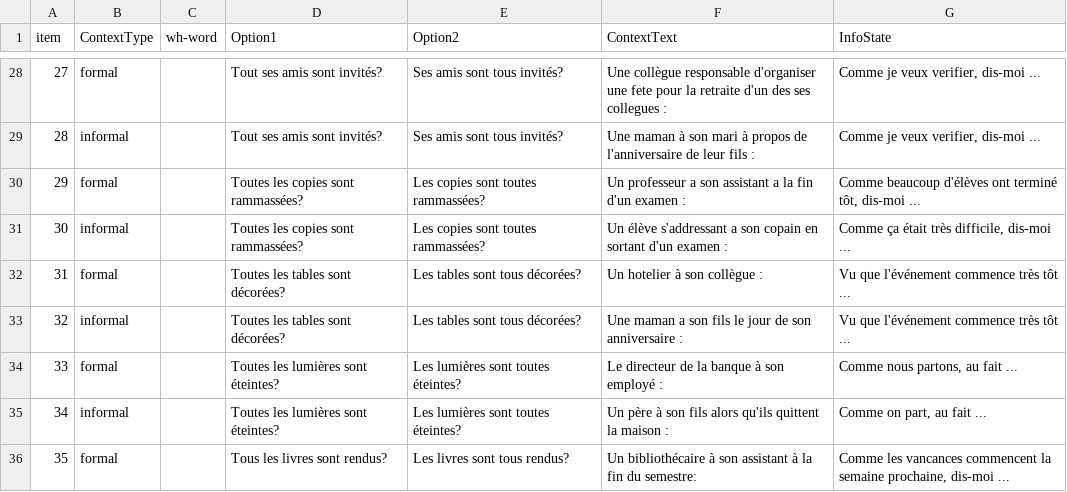
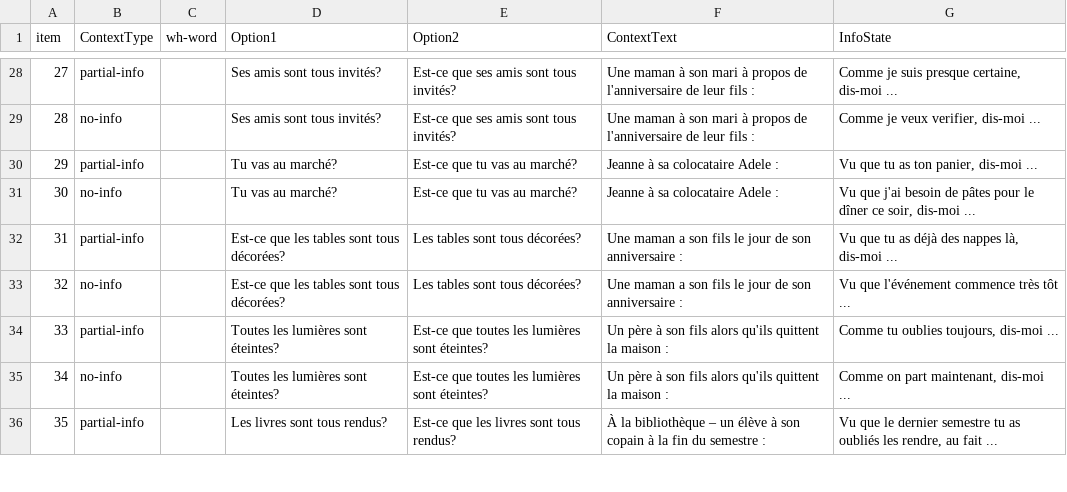
Before and after one commit to i-loder-matthew/01_expert, a CSV file: chunk_includes/fulldesign.csv, drawn as a sheet; only a part is shown, gaps mark what is left out; the diff covers the shown part only.

```diff
--- a/chunk_includes/fulldesign.csv
+++ b/chunk_includes/fulldesign.csv
@@ -28,9 +28,9 @@
-27,formal,,Tout ses amis sont invités?,Ses amis sont tous invités?,Une collègue responsable d'organiser une fete pour la retraite d'un des ses collegues :,"Comme je veux verifier, dis-moi ..."
-28,informal,,Tout ses amis sont invités?,Ses amis sont tous invités?,Une maman à son mari à propos de l'anniversaire de leur fils :,"Comme je veux verifier, dis-moi ..."
-29,formal,,Toutes les copies sont rammassées?,Les copies sont toutes rammassées?,Un professeur a son assistant a la fin d'un examen :,"Comme beaucoup d'élèves ont terminé tôt, dis-moi ..."
-30,informal,,Toutes les copies sont rammassées?,Les copies sont toutes rammassées?,Un élève s'addressant a son copain en sortant d'un examen : ,"Comme ça était très difficile, dis-moi ..."
-31,formal,,Toutes les tables sont décorées?,Les tables sont tous décorées?,Un hotelier à son collègue :,Vu que l'événement commence très tôt ...
-32,informal,,Toutes les tables sont décorées?,Les tables sont tous décorées?,Une maman a son fils le jour de son anniversaire :,Vu que l'événement commence très tôt ...
-33,formal,,Toutes les lumières sont éteintes?,Les lumières sont toutes éteintes?,Le directeur de la banque à son employé :,"Comme nous partons, au fait ..."
-34,informal,,Toutes les lumières sont éteintes?,Les lumières sont toutes éteintes?,Un père à son fils alors qu'ils quittent la maison : ,"Comme on part, au fait ..."
-35,formal,,Tous les livres sont rendus?,Les livres sont tous rendus?,Un bibliothécaire à son assistant à la fin du semestre:,"Comme les vancances commencent la semaine prochaine, dis-moi ..."
+27,partial-info,,Ses amis sont tous invités?,Est-ce que ses amis sont tous invités?,Une maman à son mari à propos de l'anniversaire de leur fils :,"Comme je suis presque certaine, dis-moi ..."
+28,no-info,,Ses amis sont tous invités?,Est-ce que ses amis sont tous invités?,Une maman à son mari à propos de l'anniversaire de leur fils :,"Comme je veux verifier, dis-moi ..."
+29,partial-info,,Tu vas au marché?,Est-ce que tu vas au marché?,Jeanne à sa colocataire Adele :,"Vu que tu as ton panier, dis-moi ..."
+30,no-info,,Tu vas au marché?,Est-ce que tu vas au marché?,Jeanne à sa colocataire Adele :,"Vu que j'ai besoin de pâtes pour le dîner ce soir, dis-moi ..."
+31,partial-info,,Est-ce que les tables sont tous décorées?,Les tables sont tous décorées?,Une maman a son fils le jour de son anniversaire :,"Vu que tu as déjà des nappes là, dis-moi ..."
+32,no-info,,Est-ce que les tables sont tous décorées?,Les tables sont tous décorées?,Une maman a son fils le jour de son anniversaire :,Vu que l'événement commence très tôt ...
+33,partial-info,,Toutes les lumières sont éteintes?,Est-ce que toutes les lumières sont éteintes?,Un père à son fils alors qu'ils quittent la maison : ,"Comme tu oublies toujours, dis-moi ..."
+34,no-info,,Toutes les lumières sont éteintes?,Est-ce que toutes les lumières sont éteintes?,Un père à son fils alors qu'ils quittent la maison : ,"Comme on part maintenant, dis-moi ..."
+35,partial-info,,Les livres sont tous rendus?,Est-ce que les livres sont tous rendus?,À la bibliothèque – un élève à son copain à la fin du semestre :,"Vu que le dernier semestre tu as oubliés les rendre, au fait ..."
```
Also changed, not shown: 44 edited cells elsewhere in this file.
